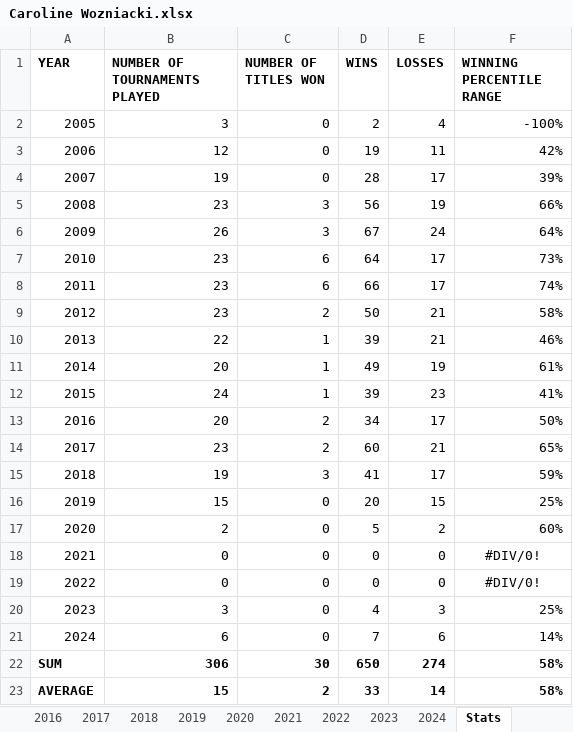
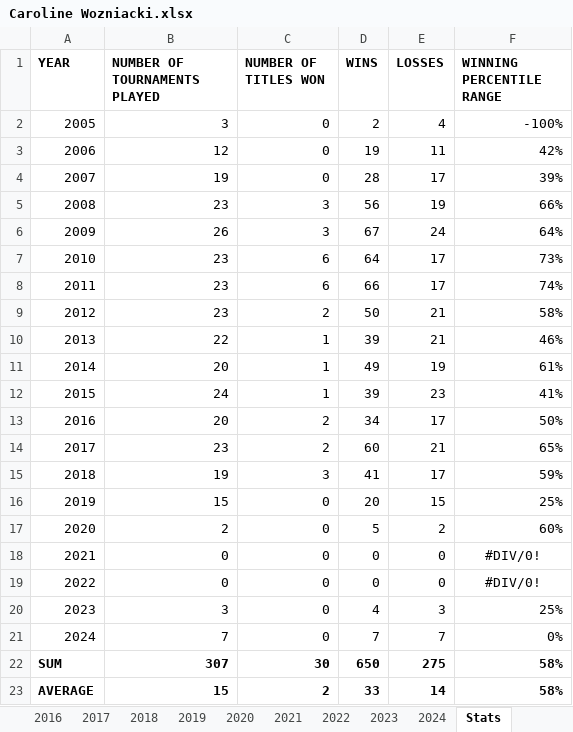
Before and after one commit to soumyavajjhala/soumyavajjhala.github.io, an Excel workbook: Tennis/WTA Tour/Caroline Wozniacki.xlsx, sheet Stats, drawn as a sheet; values as stored, in another font and other column widths than the file's, no borders; conditional formats not drawn; the diff names each change by its address in the sheet, - before the commit and + after, or states it on an @@ line.

```diff
--- a/Tennis/WTA Tour/Caroline Wozniacki.xlsx (sheet Stats)
+++ b/Tennis/WTA Tour/Caroline Wozniacki.xlsx (sheet Stats)
-B21 (NUMBER OF TOURNAMENTS PLAYED): 6
+B21 (NUMBER OF TOURNAMENTS PLAYED): 7
-E21 (LOSSES): 6
+E21 (LOSSES): 7
-F21 (WINNING PERCENTILE RANGE): 14%
+F21 (WINNING PERCENTILE RANGE): 0%
-B22 (NUMBER OF TOURNAMENTS PLAYED): 306
+B22 (NUMBER OF TOURNAMENTS PLAYED): 307
-E22 (LOSSES): 274
+E22 (LOSSES): 275
```
Also changed, not shown: sheet 2024, charts or pictures, Tennis/WTA Tour/Emma Raducanu.xlsx, Tennis/WTA Tour/Naomi Osaka.xlsx, 3 other files.
